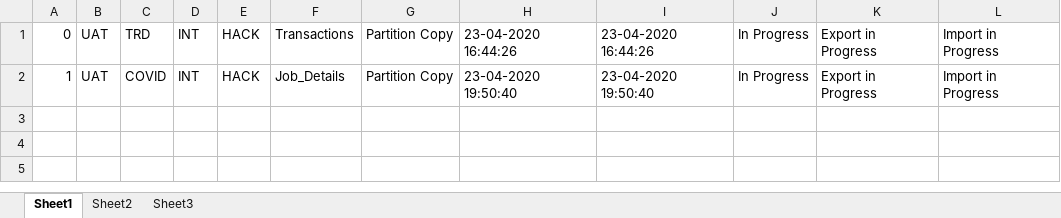
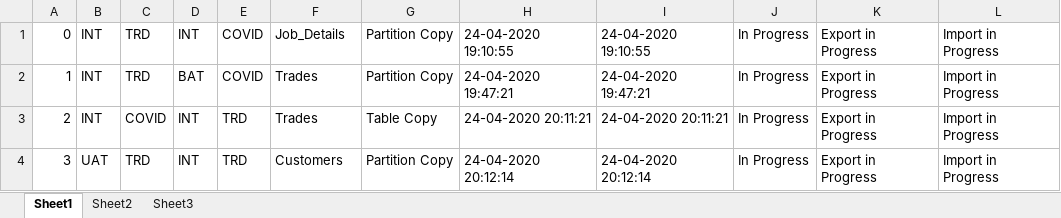
Before and after one commit to debmalyagit/DataCopyTool, an Excel workbook: Job_Details.xlsx, sheet Sheet1, drawn as a sheet; values as stored, in another font and other column widths than the file's, no borders; the diff names each change by its address in the sheet, - before the commit and + after, or states it on an @@ line.

```diff
--- a/Job_Details.xlsx (sheet Sheet1)
+++ b/Job_Details.xlsx (sheet Sheet1)
-B1:B2: UAT
+B1:B2: INT
-E1:E2: HACK
+E1:E2: COVID
-F1: Transactions
+F1: Job_Details
-H1: 23-04-2020 16:44:26
+H1: 24-04-2020 19:10:55
-I1: 23-04-2020 16:44:26
+I1: 24-04-2020 19:10:55
-C2: COVID
+C2: TRD
-D2: INT
+D2: BAT
-F2: Job_Details
+F2: Trades
-H2: 23-04-2020 19:50:40
+H2: 24-04-2020 19:47:21
-I2: 23-04-2020 19:50:40
+I2: 24-04-2020 19:47:21
+row 3: 2 | INT | COVID | INT | TRD | Trades | Table Copy | 24-04-2020 20:11:21 | 24-04-2020 20:11:21 | In Progress | Export in Progress | Import in Progress
+row 4: 3 | UAT | TRD | INT | TRD | Customers | Partition Copy | 24-04-2020 20:12:14 | 24-04-2020 20:12:14 | In Progress | Export in Progress | Import in Progress
```
Also changed, not shown: 4 other files.
